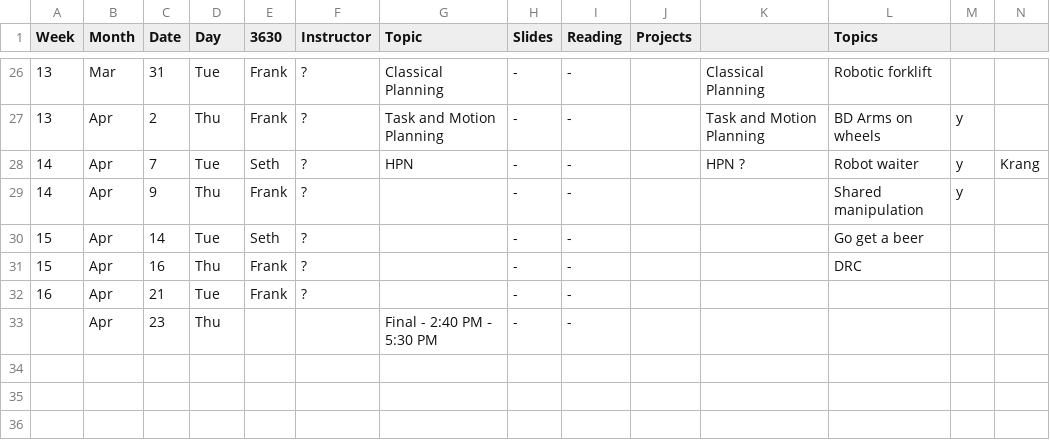
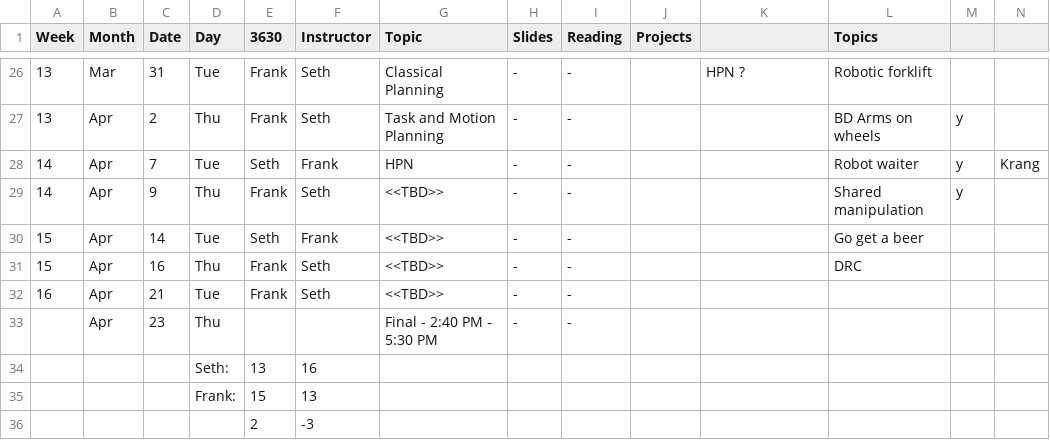
Before and after one commit to dellaert/20S-8803MM, a CSV file: _data/Schedule.csv, drawn as a sheet; only a part is shown, gaps mark what is left out; rows hold the shown columns only; the diff covers the shown part only; the diff names each change by its address in the sheet, - before the commit and + after, or states it on an @@ line.

```diff
--- a/_data/Schedule.csv
+++ b/_data/Schedule.csv
-F26:F27 (Instructor): ?
+F26:F27 (Instructor): Seth
-K26: Classical Planning
+K26: HPN ?
-K27: Task and Motion Planning
+K27: (empty)
-F28 (Instructor): ?
+F28 (Instructor): Frank
-K28: HPN ?
+K28: (empty)
-F29 (Instructor): ?
+F29 (Instructor): Seth
-G29:G32 (Topic): (empty)
+G29:G32 (Topic): <<TBD>>
-F30 (Instructor): ?
+F30 (Instructor): Frank
-F31:F32 (Instructor): ?
+F31:F32 (Instructor): Seth
+row 34:  |  |  | Seth: | 13 | 16
+row 35:  |  |  | Frank: | 15 | 13
+row 36:  |  |  |  | 2 | -3
```
Also changed, not shown: 37 edited cells elsewhere in this file.
